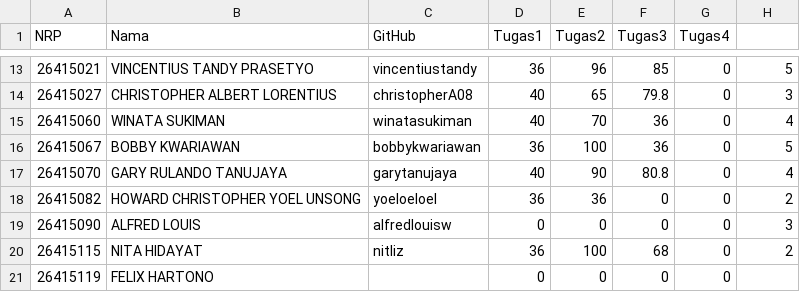
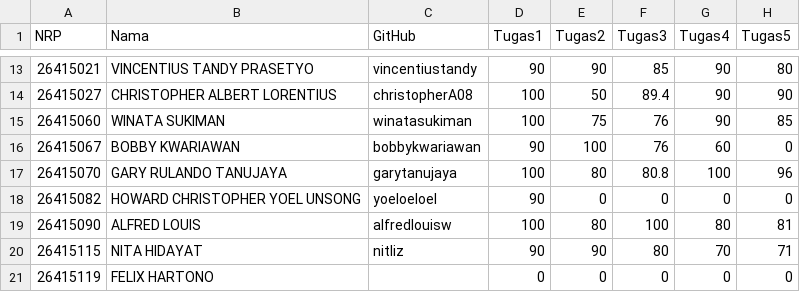
Before and after one commit to EphraaOwn/TOS, a CSV file: PenilaianTugas.csv, drawn as a sheet; only a part is shown, gaps mark what is left out; the diff covers the shown part only.

Commit message:
Penilaian Tugas 4 dan Tugas 5

```diff
--- a/PenilaianTugas.csv
+++ b/PenilaianTugas.csv
@@ -1 +1 @@
-NRP,Nama,GitHub,Tugas1,Tugas2,Tugas3,Tugas4,
+NRP,Nama,GitHub,Tugas1,Tugas2,Tugas3,Tugas4,Tugas5
@@ -13,9 +13,9 @@ NRP,Nama,GitHub,Tugas1,Tugas2,Tugas3,Tugas4,
-26415021,VINCENTIUS TANDY PRASETYO,vincentiustandy,36,96,85,0,5
-26415027,CHRISTOPHER ALBERT LORENTIUS,christopherA08,40,65,79.8,0,3
-26415060,WINATA SUKIMAN,winatasukiman,40,70,36,0,4
-26415067,BOBBY KWARIAWAN,bobbykwariawan,36,100,36,0,5
-26415070,GARY RULANDO TANUJAYA,garytanujaya,40,90,80.8,0,4
-26415082,HOWARD CHRISTOPHER YOEL UNSONG,yoeloeloel,36,36,0,0,2
-26415090,ALFRED LOUIS,alfredlouisw,0,0,0,0,3
-26415115,NITA HIDAYAT,nitliz,36,100,68,0,2
-26415119,FELIX HARTONO,,0,0,0,0,
+26415021,VINCENTIUS TANDY PRASETYO,vincentiustandy,90,90,85,90,80
+26415027,CHRISTOPHER ALBERT LORENTIUS,christopherA08,100,50,89.4,90,90
+26415060,WINATA SUKIMAN,winatasukiman,100,75,76,90,85
+26415067,BOBBY KWARIAWAN,bobbykwariawan,90,100,76,60,0
+26415070,GARY RULANDO TANUJAYA,garytanujaya,100,80,80.8,100,96
+26415082,HOWARD CHRISTOPHER YOEL UNSONG,yoeloeloel,90,0,0,0,0
+26415090,ALFRED LOUIS,alfredlouisw,100,80,100,80,81
+26415115,NITA HIDAYAT,nitliz,90,90,80,70,71
+26415119,FELIX HARTONO,,0,0,0,0,0
```
Also changed, not shown: 42 edited cells elsewhere in this file.
